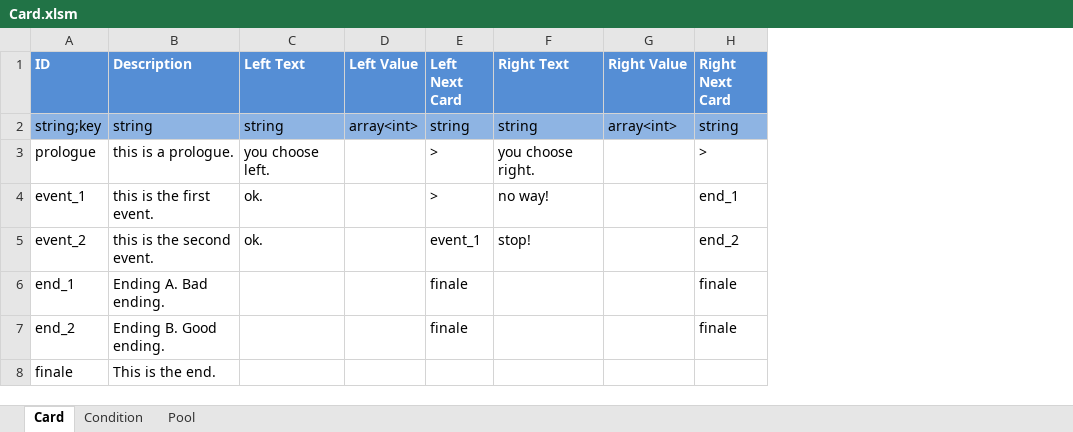
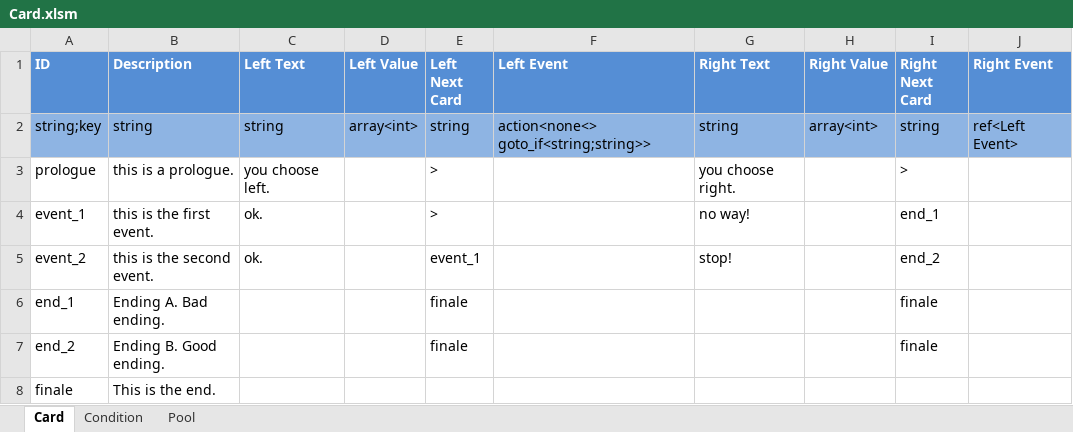
Before and after one commit to ImYellowFish/DotaAffair, an Excel workbook: Assets/Resources/Data/Card.xlsm, sheet Card, drawn as a sheet; values as stored, in another font and other column widths than the file's, no borders; the diff names each change by its address in the sheet, - before the commit and + after, or states it on an @@ line.

Commit message:
added: event and Conditions

```diff
--- a/Assets/Resources/Data/Card.xlsm (sheet Card)
+++ b/Assets/Resources/Data/Card.xlsm (sheet Card)
+column F (Left Event), row 2: action<none<> goto_if<string;string>>
+column J (Right Event), row 2: ref<Left Event>
```
Also changed, not shown: sheet Pool, sheet Condition, 8 other files.
